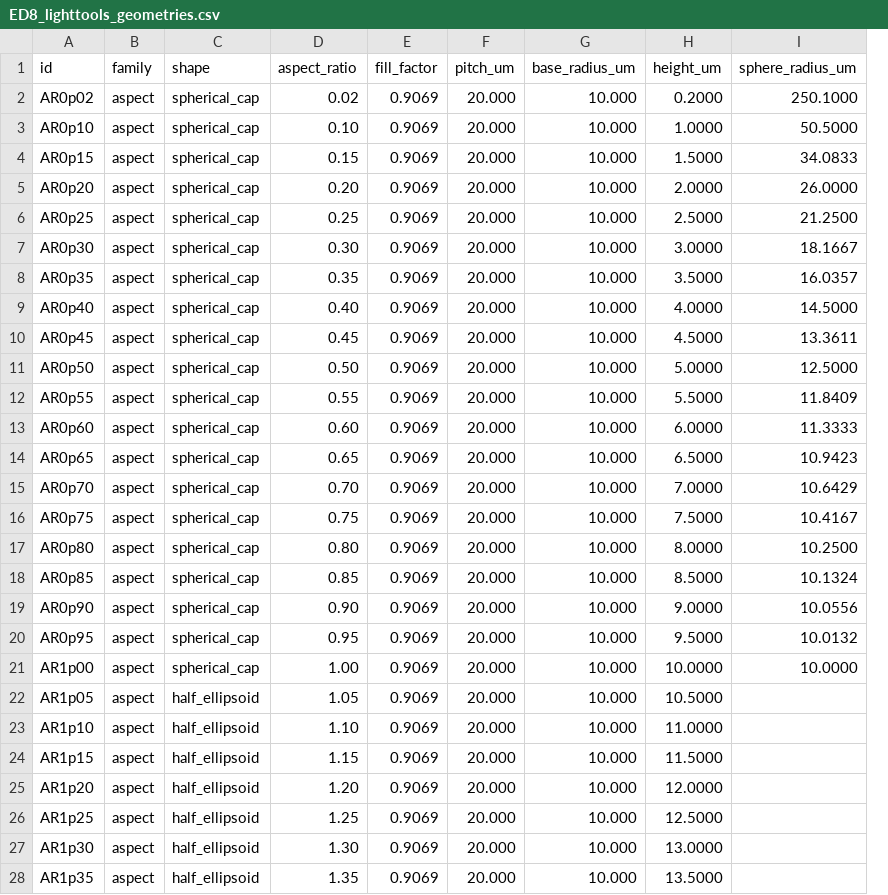
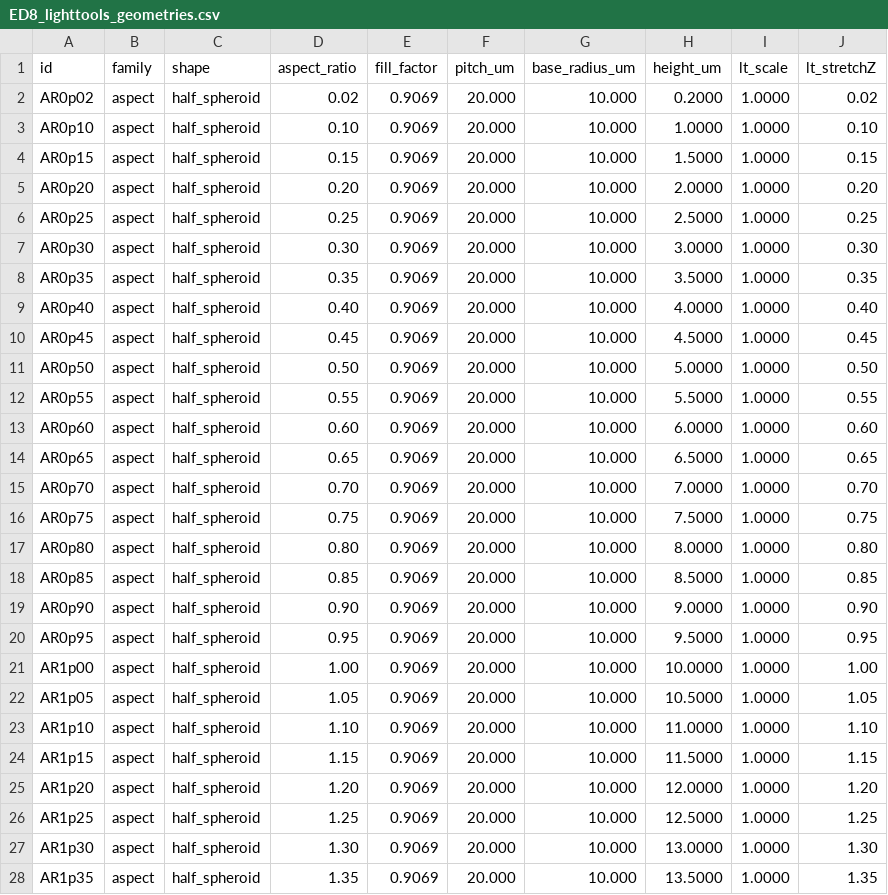
Before and after one commit to jjoono/OLED-, a CSV file: sim/matlab_rerun/ED8_lighttools_geometries.csv, drawn as a sheet; only a part is shown; removed rows and columns are numbered as before the commit, all else as after; the diff covers the shown part only; the diff names each change by its address in the sheet, - before the commit and + after, or states it on an @@ line.

```diff
--- a/sim/matlab_rerun/ED8_lighttools_geometries.csv
+++ b/sim/matlab_rerun/ED8_lighttools_geometries.csv
-column I (sphere_radius_um), rows 2-21: 250.1000 | 50.5000 | 34.0833 | 26.0000 | 21.2500 | 18.1667 | 16.0357 | 14.5000 | 13.3611 | 12.5000 | 11.8409 | 11.3333 | 10.9423 | 10.6429 | 10.4167 | 10.2500 | 10.1324 | 10.0556 | 10.0132 | 10.0000
+column I (lt_scale), rows 2-28: all 1.0000
+column J (lt_stretchZ), rows 2-28: 0.02 | 0.10 | 0.15 | 0.20 | 0.25 | 0.30 | 0.35 | 0.40 | 0.45 | 0.50 | 0.55 | 0.60 | 0.65 | 0.70 | 0.75 | 0.80 | 0.85 | 0.90 | 0.95 | 1.00 | 1.05 | 1.10 | 1.15 | 1.20 | 1.25 | 1.30 | 1.35
-C2:C21 (shape): spherical_cap
+C2:C21 (shape): half_spheroid
-C22:C28 (shape): half_ellipsoid
+C22:C28 (shape): half_spheroid
```
Also changed, not shown: 21 edited cells elsewhere in this file, sim/matlab_rerun/ED8_eqe.csv, 3 other files.
